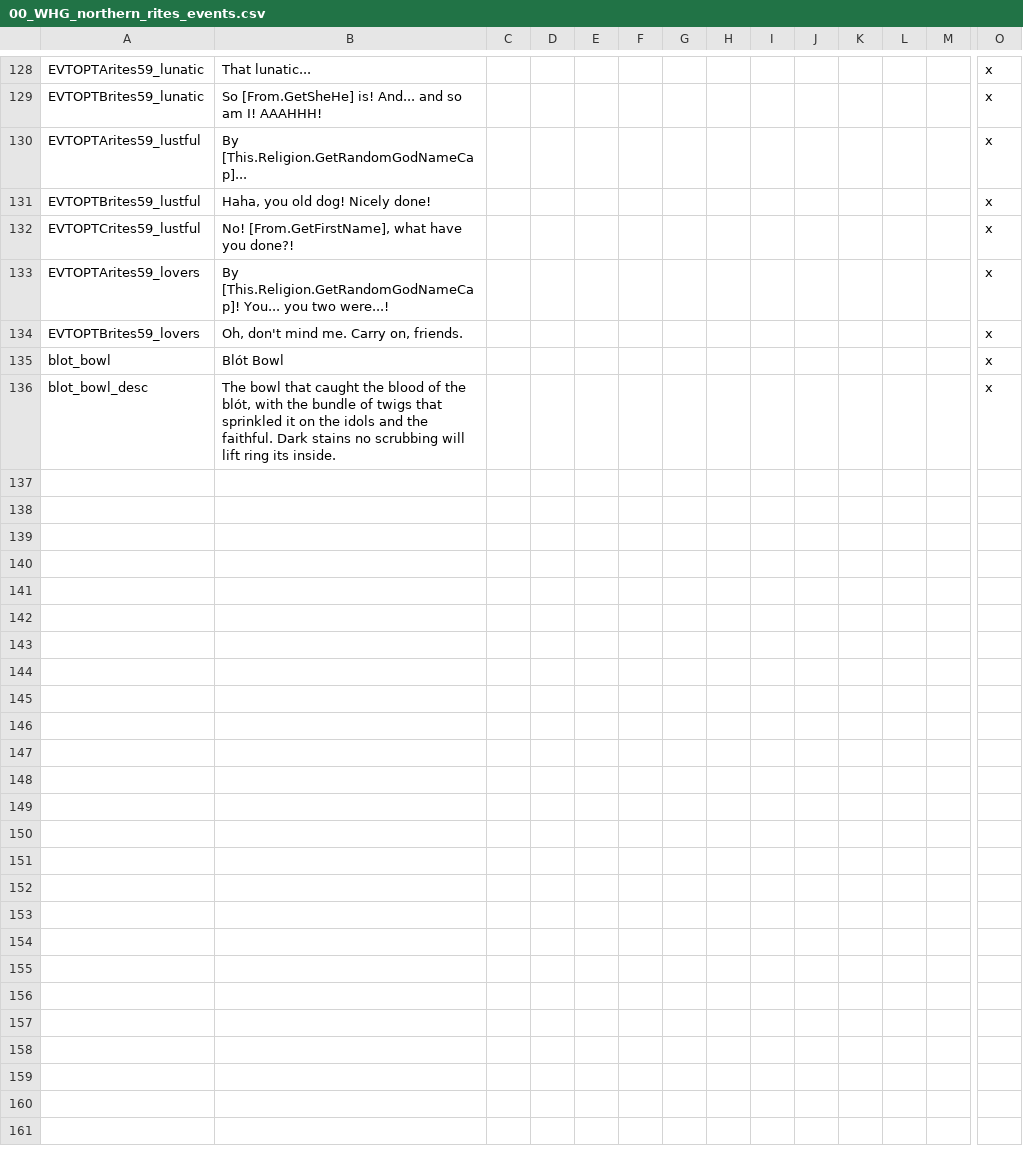
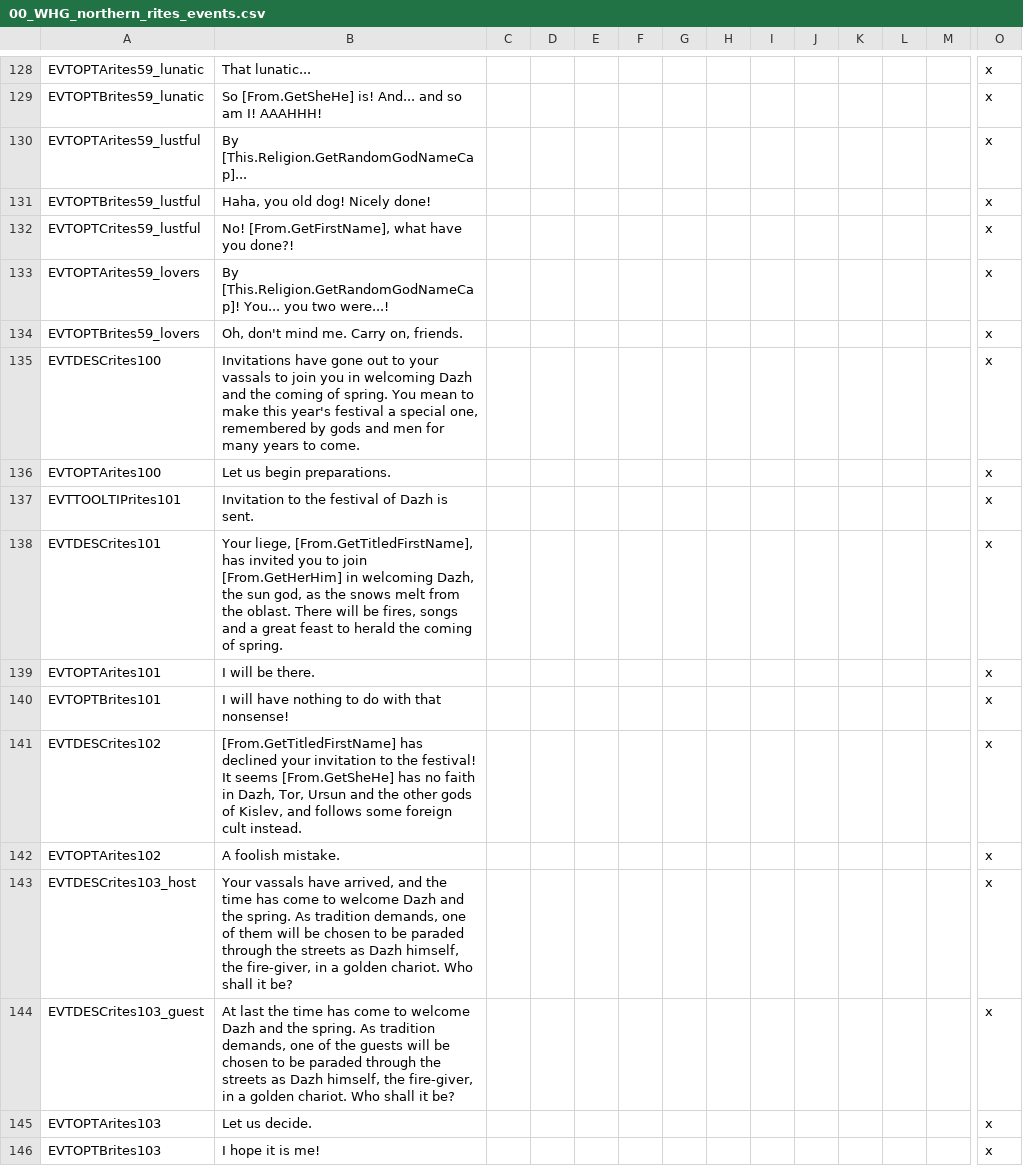
Before and after one commit to Komioski/WH-Geheimnisnacht, a CSV file: localisation/00_WHG_northern_rites_events.csv, drawn as a sheet; only a part is shown, gaps mark what is left out; the shorter side is filled out with more unchanged rows; rows hold the shown columns only; the diff covers the shown part only; the diff names each change by its address in the sheet, - before the commit and + after, or states it on an @@ line.

```diff
--- a/localisation/00_WHG_northern_rites_events.csv
+++ b/localisation/00_WHG_northern_rites_events.csv
+row 135: EVTDESCrites100 | Invitations have gone out to your vassals to join you in welcoming Dazh and the coming of spring. You mean to make this year's festival a special one, remembered by gods and men for many years to come. |  |  |  |  |  |  |  |  |  |  |  | x
+row 136: EVTOPTArites100 | Let us begin preparations. |  |  |  |  |  |  |  |  |  |  |  | x
+row 137: EVTTOOLTIPrites101 | Invitation to the festival of Dazh is sent. |  |  |  |  |  |  |  |  |  |  |  | x
+row 138: EVTDESCrites101 | Your liege, [From.GetTitledFirstName], has invited you to join [From.GetHerHim] in welcoming Dazh, the sun god, as the snows melt from the oblast. There will be fires, songs and a great feast to herald the coming of spring. |  |  |  |  |  |  |  |  |  |  |  | x
+row 139: EVTOPTArites101 | I will be there. |  |  |  |  |  |  |  |  |  |  |  | x
+row 140: EVTOPTBrites101 | I will have nothing to do with that nonsense! |  |  |  |  |  |  |  |  |  |  |  | x
+row 141: EVTDESCrites102 | [From.GetTitledFirstName] has declined your invitation to the festival! It seems [From.GetSheHe] has no faith in Dazh, Tor, Ursun and the other gods of Kislev, and follows some foreign cult instead. |  |  |  |  |  |  |  |  |  |  |  | x
+row 142: EVTOPTArites102 | A foolish mistake. |  |  |  |  |  |  |  |  |  |  |  | x
+row 143: EVTDESCrites103_host | Your vassals have arrived, and the time has come to welcome Dazh and the spring. As tradition demands, one of them will be chosen to be paraded through the streets as Dazh himself, the fire-giver, in a golden chariot. Who shall it be? |  |  |  |  |  |  |  |  |  |  |  | x
+row 144: EVTDESCrites103_guest | At last the time has come to welcome Dazh and the spring. As tradition demands, one of the guests will be chosen to be paraded through the streets as Dazh himself, the fire-giver, in a golden chariot. Who shall it be? |  |  |  |  |  |  |  |  |  |  |  | x
+row 145: EVTOPTArites103 | Let us decide. |  |  |  |  |  |  |  |  |  |  |  | x
+row 146: EVTOPTBrites103 | I hope it is me! |  |  |  |  |  |  |  |  |  |  |  | x
```
Also changed, not shown: 12 added rows and 2 edited cells elsewhere in this file, 6 other files.
